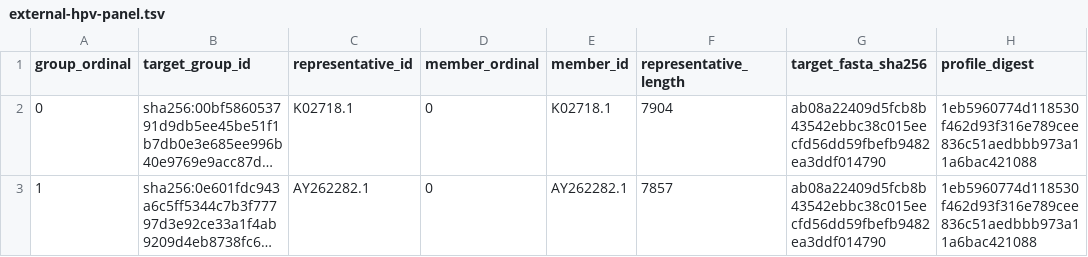
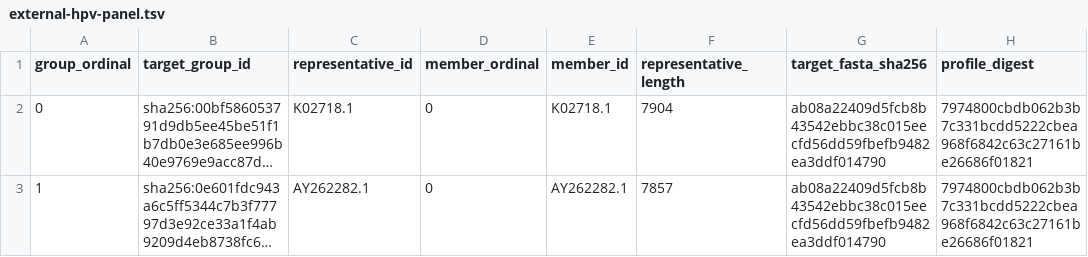
Before and after one commit to boman-ng/viroflash, a TSV file: evaluation/phase0/reference-groups/external-hpv-panel.tsv, drawn as a sheet; long unchanged cells end in …; the diff names each change by its address in the sheet, - before the commit and + after, or states it on an @@ line.

```diff
--- a/evaluation/phase0/reference-groups/external-hpv-panel.tsv
+++ b/evaluation/phase0/reference-groups/external-hpv-panel.tsv
-H2:H3 (profile_digest): 1eb5960774d118530f462d93f316e789cee836c51aedbbb973a11a6bac421088
+H2:H3 (profile_digest): 7974800cbdb062b3b7c331bcdd5222cbea968f6842c63c27161be26686f01821
```
Also changed, not shown: evaluation/phase0/reference-groups/external-respiratory-panel.tsv, 8 other files.
